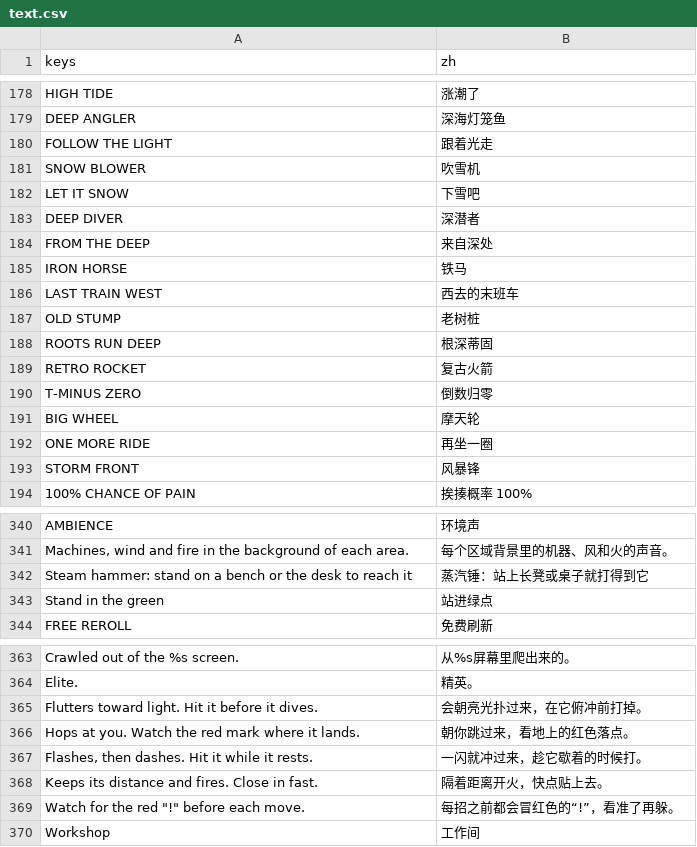
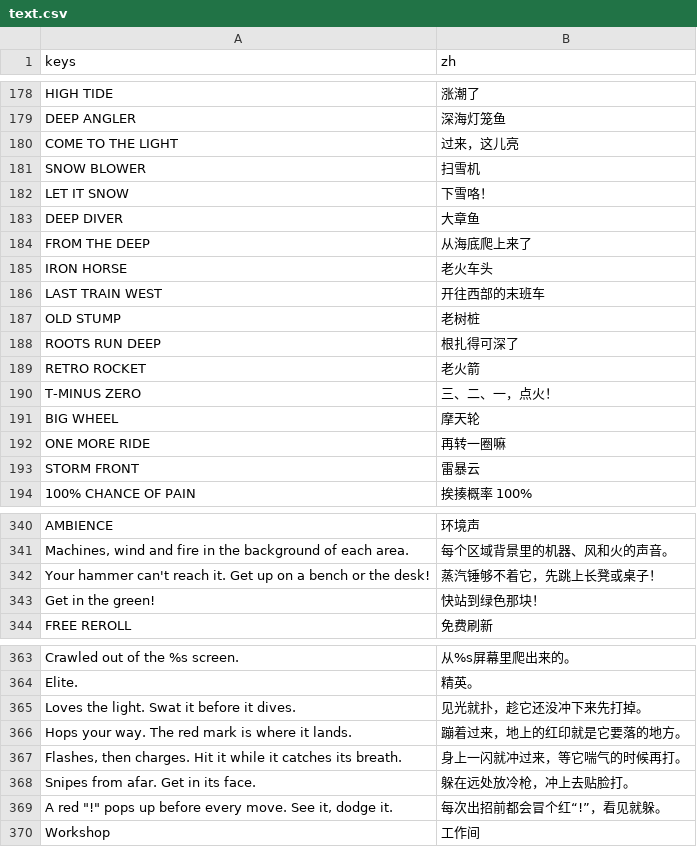
Before and after one commit to mu142857/Scrap-Rush, a CSV file: oscar-rush/localization/text.csv, drawn as a sheet; only a part is shown, gaps mark what is left out; the diff covers the shown part only.

```diff
--- a/oscar-rush/localization/text.csv
+++ b/oscar-rush/localization/text.csv
@@ -217,16 +217,16 @@ HIGH TIDE,涨潮了
 DEEP ANGLER,深海灯笼鱼
-FOLLOW THE LIGHT,跟着光走
-SNOW BLOWER,吹雪机
-LET IT SNOW,下雪吧
-DEEP DIVER,深潜者
-FROM THE DEEP,来自深处
-IRON HORSE,铁马
-LAST TRAIN WEST,西去的末班车
+COME TO THE LIGHT,过来，这儿亮
+SNOW BLOWER,扫雪机
+LET IT SNOW,下雪咯！
+DEEP DIVER,大章鱼
+FROM THE DEEP,从海底爬上来了
+IRON HORSE,老火车头
+LAST TRAIN WEST,开往西部的末班车
 OLD STUMP,老树桩
-ROOTS RUN DEEP,根深蒂固
-RETRO ROCKET,复古火箭
-T-MINUS ZERO,倒数归零
+ROOTS RUN DEEP,根扎得可深了
+RETRO ROCKET,老火箭
+T-MINUS ZERO,三、二、一，点火！
 BIG WHEEL,摩天轮
-ONE MORE RIDE,再坐一圈
-STORM FRONT,风暴锋
+ONE MORE RIDE,再转一圈嘛
+STORM FRONT,雷暴云
 100% CHANCE OF PAIN,挨揍概率 100%
@@ -379,4 +379,4 @@ AMBIENCE,环境声
 "Machines, wind and fire in the background of each area.",每个区域背景里的机器、风和火的声音。
-Steam hammer: stand on a bench or the desk to reach it,蒸汽锤：站上长凳或桌子就打得到它
-Stand in the green,站进绿点
+Your hammer can't reach it. Get up on a bench or the desk!,蒸汽锤够不着它，先跳上长凳或桌子！
+Get in the green!,快站到绿色那块！
 FREE REROLL,免费刷新
@@ -402,7 +402,7 @@ Crawled out of the %s screen.,从%s屏幕里爬出来的。
 Elite.,精英。
-Flutters toward light. Hit it before it dives.,会朝亮光扑过来，在它俯冲前打掉。
-Hops at you. Watch the red mark where it lands.,朝你跳过来，看地上的红色落点。
-"Flashes, then dashes. Hit it while it rests.",一闪就冲过来，趁它歇着的时候打。
-Keeps its distance and fires. Close in fast.,隔着距离开火，快点贴上去。
-"Watch for the red ""!"" before each move.",每招之前都会冒红色的“!”，看准了再躲。
+Loves the light. Swat it before it dives.,见光就扑，趁它还没冲下来先打掉。
+Hops your way. The red mark is where it lands.,蹦着过来，地上的红印就是它要落的地方。
+"Flashes, then charges. Hit it while it catches its breath.",身上一闪就冲过来，等它喘气的时候再打。
+Snipes from afar. Get in its face.,躲在远处放冷枪，冲上去贴脸打。
+"A red ""!"" pops up before every move. See it, dodge it.",每次出招前都会冒个红“!”，看见就躲。
 Workshop,工作间
```
Also changed, not shown: 19 added rows, 19 removed rows and 24 edited cells elsewhere in this file, 30 other files.
